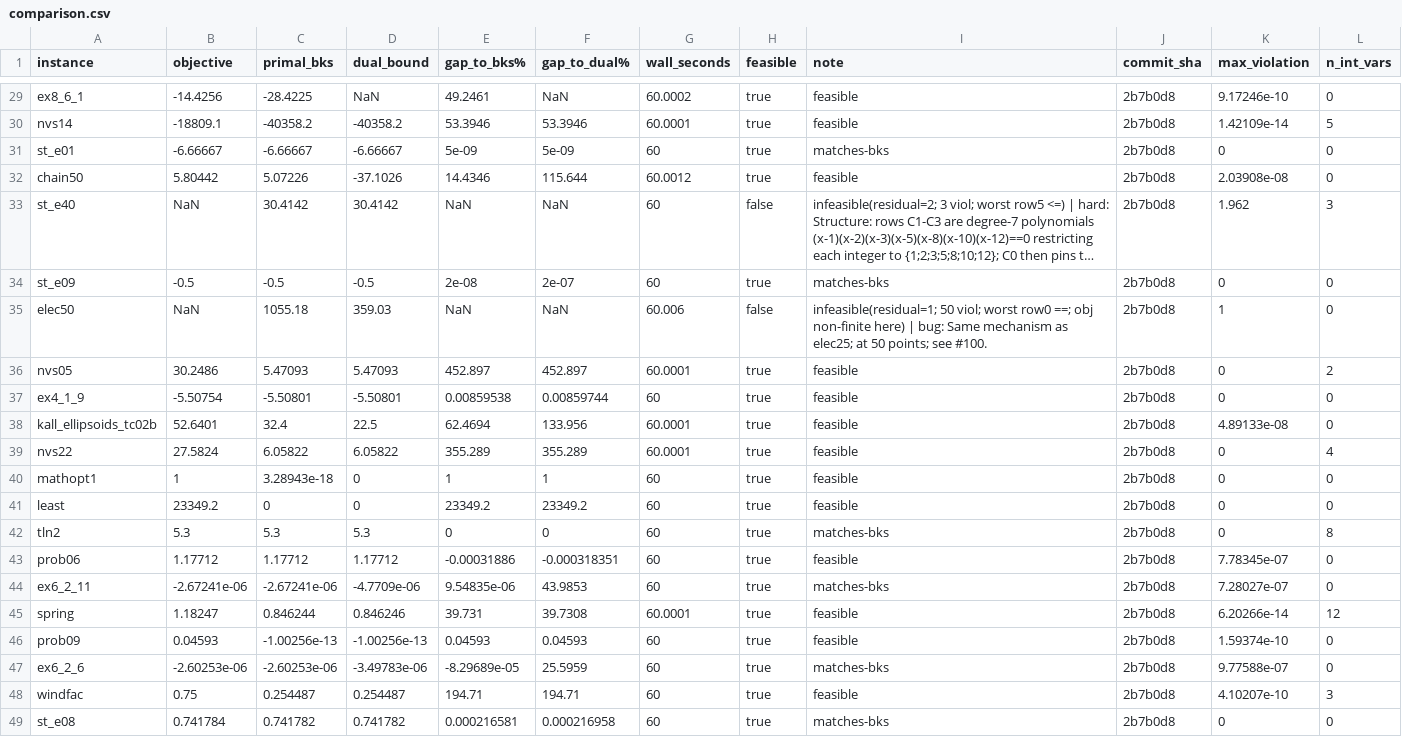
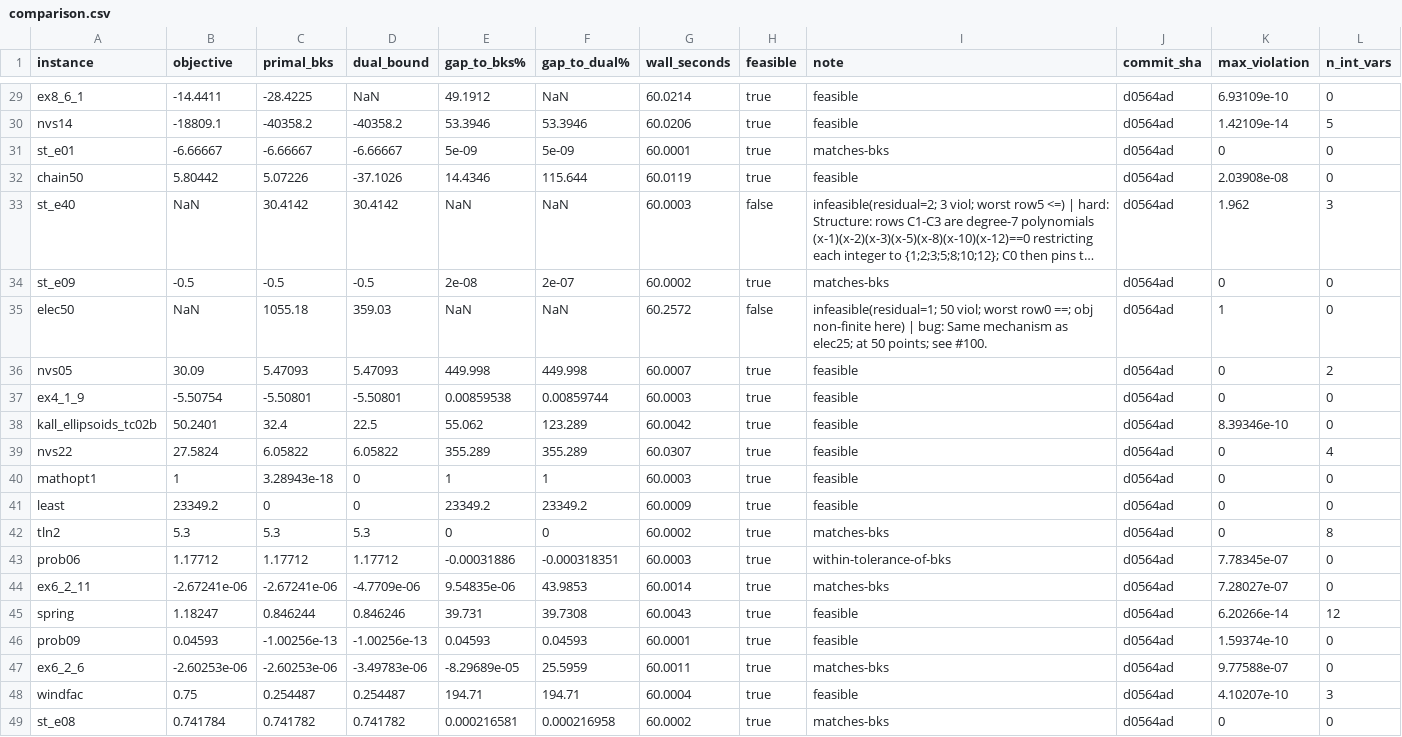
Before and after one commit to spoorendonk/cbls, a CSV file: benchmarks/instances/minlplib/comparison.csv, drawn as a sheet; only a part is shown, gaps mark what is left out; long unchanged cells end in …; the diff covers the shown part only; the diff names each change by its address in the sheet, - before the commit and + after, or states it on an @@ line.

```diff
--- a/benchmarks/instances/minlplib/comparison.csv
+++ b/benchmarks/instances/minlplib/comparison.csv
-B29 (objective): -14.4256
+B29 (objective): -14.4411
-E29 (gap_to_bks%): 49.2461
+E29 (gap_to_bks%): 49.1912
-G29 (wall_seconds): 60.0002
+G29 (wall_seconds): 60.0214
-J29:J49 (commit_sha): 2b7b0d8
+J29:J49 (commit_sha): d0564ad
-K29 (max_violation): 9.17246e-10
+K29 (max_violation): 6.93109e-10
-G30 (wall_seconds): 60.0001
+G30 (wall_seconds): 60.0206
-G31 (wall_seconds): 60
+G31 (wall_seconds): 60.0001
-G32 (wall_seconds): 60.0012
+G32 (wall_seconds): 60.0119
-G33 (wall_seconds): 60
+G33 (wall_seconds): 60.0003
-G34 (wall_seconds): 60
+G34 (wall_seconds): 60.0002
-G35 (wall_seconds): 60.006
+G35 (wall_seconds): 60.2572
-B36 (objective): 30.2486
+B36 (objective): 30.09
-E36 (gap_to_bks%): 452.897
+E36 (gap_to_bks%): 449.998
-F36 (gap_to_dual%): 452.897
+F36 (gap_to_dual%): 449.998
-G36 (wall_seconds): 60.0001
+G36 (wall_seconds): 60.0007
-G37 (wall_seconds): 60
+G37 (wall_seconds): 60.0003
-B38 (objective): 52.6401
+B38 (objective): 50.2401
-E38 (gap_to_bks%): 62.4694
+E38 (gap_to_bks%): 55.062
-F38 (gap_to_dual%): 133.956
+F38 (gap_to_dual%): 123.289
-G38 (wall_seconds): 60.0001
+G38 (wall_seconds): 60.0042
-K38 (max_violation): 4.89133e-08
+K38 (max_violation): 8.39346e-10
-G39 (wall_seconds): 60.0001
+G39 (wall_seconds): 60.0307
-G40 (wall_seconds): 60
+G40 (wall_seconds): 60.0003
-G41 (wall_seconds): 60
+G41 (wall_seconds): 60.0009
-G42 (wall_seconds): 60
+G42 (wall_seconds): 60.0002
-G43 (wall_seconds): 60
+G43 (wall_seconds): 60.0003
-I43 (note): feasible
+I43 (note): within-tolerance-of-bks
-G44 (wall_seconds): 60
+G44 (wall_seconds): 60.0014
-G45 (wall_seconds): 60.0001
+G45 (wall_seconds): 60.0043
-G46 (wall_seconds): 60
+G46 (wall_seconds): 60.0001
-G47 (wall_seconds): 60
+G47 (wall_seconds): 60.0011
-G48 (wall_seconds): 60
+G48 (wall_seconds): 60.0004
-G49 (wall_seconds): 60
+G49 (wall_seconds): 60.0002
```
Also changed, not shown: 65 edited cells elsewhere in this file, benchmarks/instances/minlplib/analysis_notes.csv, 2 other files.
